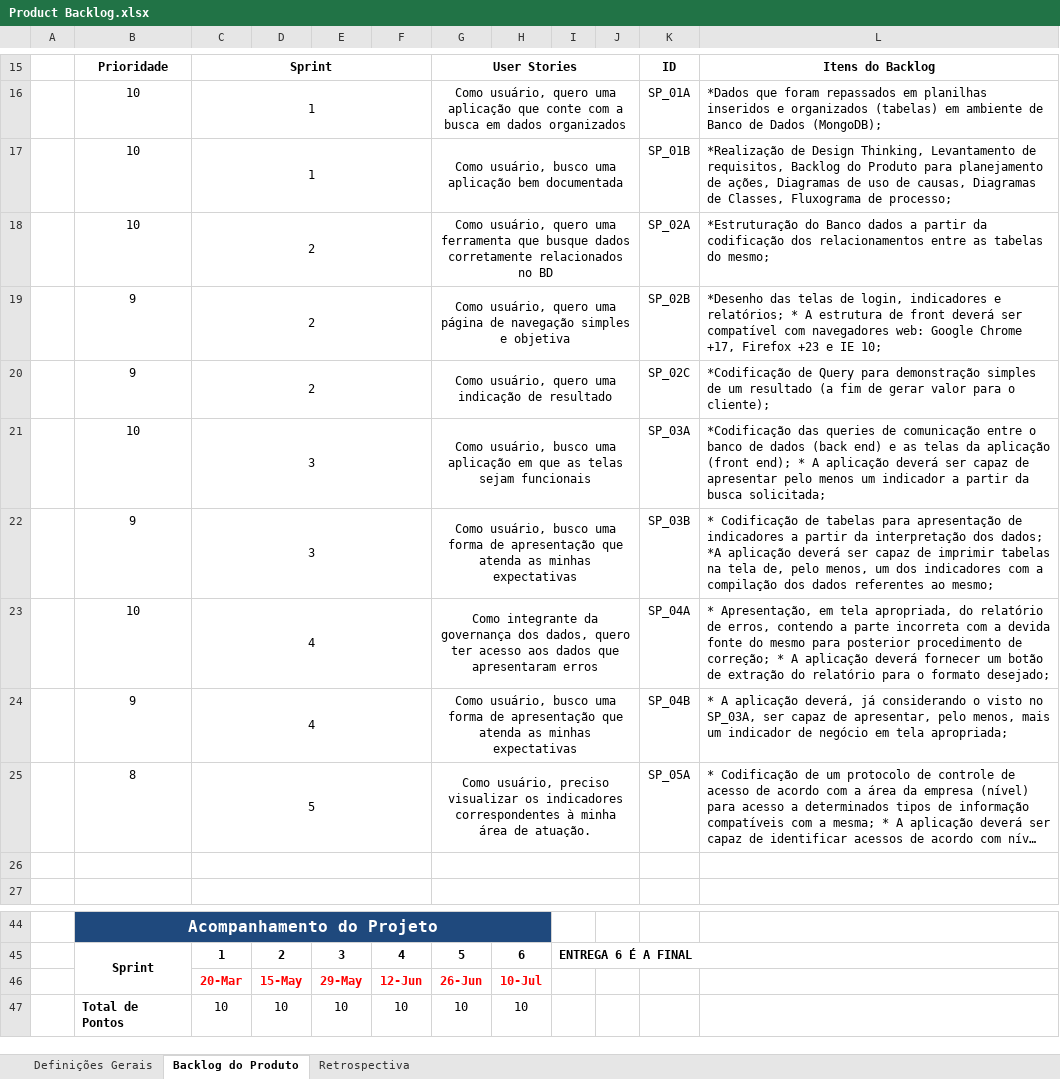
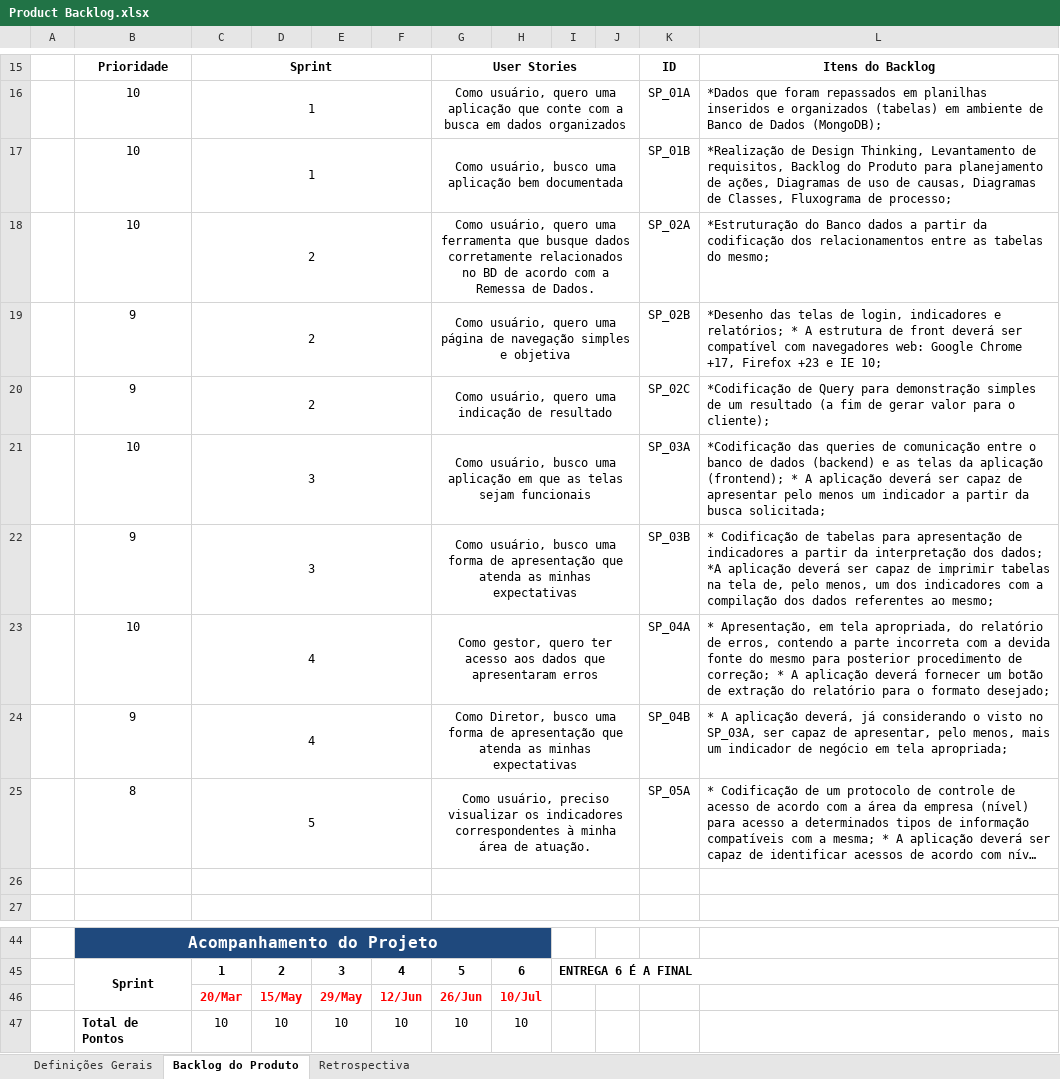
Before and after one commit to FATEC-SPC/AnaliseDados, an Excel workbook: Sprints/Sprint2/Documentação/Product Backlog.xlsx, sheet Backlog do Produto, drawn as a sheet; only a part is shown, gaps mark what is left out; long unchanged cells end in …; values as stored, in another font and other column widths than the file's, no borders; charts and pictures not drawn; removed rows and columns are numbered as before the commit, all else as after; the diff names each change by its address in the sheet, - before the commit and + after, or states it on an @@ line.

Commit message:
Organização Repositório Sprint 3

```diff
--- a/Sprints/Sprint2/Documentação/Product Backlog.xlsx (sheet Backlog do Produto)
+++ b/Sprints/Sprint2/Documentação/Product Backlog.xlsx (sheet Backlog do Produto)
-G18: …no BD
+G18: …no BD de acordo com a Remessa de Dados.
-L21: …de dados (back end) e as telas da aplicação (front end); * A…
+L21: …de dados (backend) e as telas da aplicação (frontend); * A…
-G23: Como integrante da governança dos dados, quero ter…
+G23: Como gestor, quero ter…
-G24: Como usuário, busco uma…
+G24: Como Diretor, busco uma…
-row 46:  |  | 20-Mar | 15-May | 29-May | 12-Jun | 26-Jun | 10-Jul
+row 46:  |  | 20/Mar | 15/May | 29/May | 12/Jun | 26/Jun | 10/Jul
```
Also changed, not shown: sheet Definições Gerais, charts or pictures, 17 other files.
